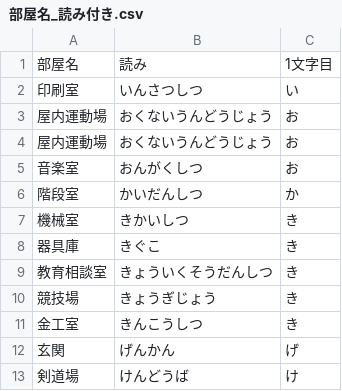
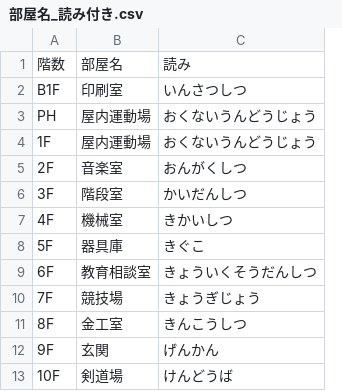
Before and after one commit to YNakamura-gif/text-memo-ver2, a CSV file: 部屋名_読み付き.csv, drawn as a sheet; only a part is shown; removed rows and columns are numbered as before the commit, all else as after; the diff names each change by its address in the sheet, - before the commit and + after, or states it on an @@ line.

Commit message:
data: CSV予測変換データを更新
劣化項目と部屋名のCSVデータを更新しました。

```diff
--- a/部屋名_読み付き.csv
+++ b/部屋名_読み付き.csv
+column A, rows 1-13: 階数 | B1F | PH | 1F | 2F | 3F | 4F | 5F | 6F | 7F | 8F | 9F | 10F
-column C, rows 1-13: 1文字目 | い | お | お | お | か | き | き | き | き | き | げ | け
```
Also changed, not shown: 劣化項目_読み付き.csv.
